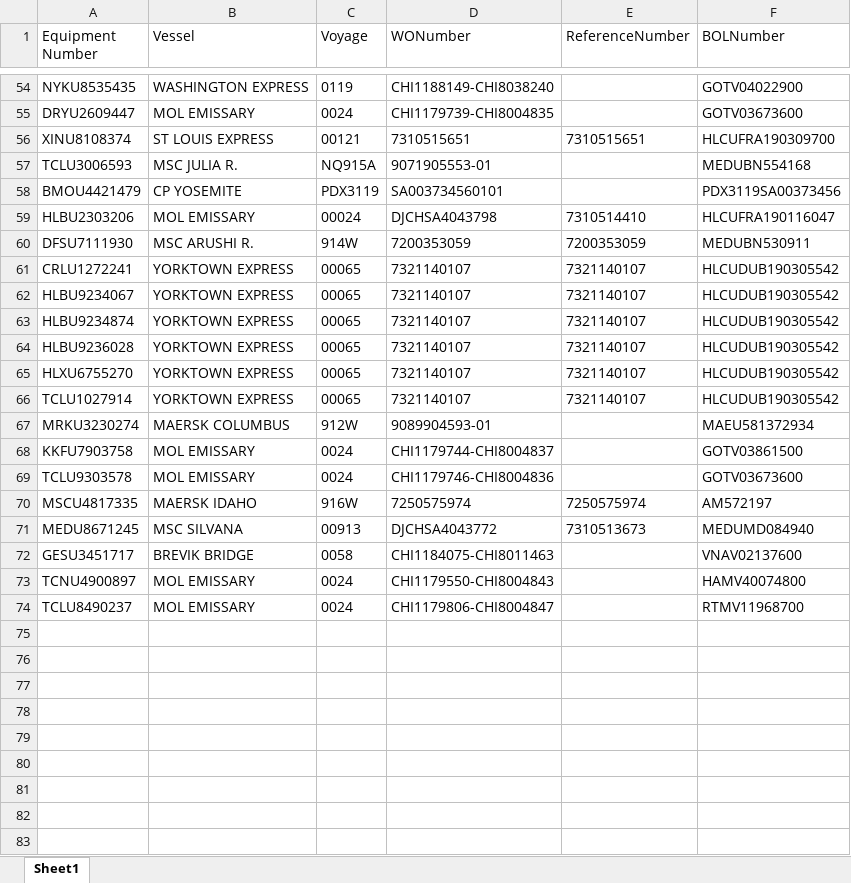
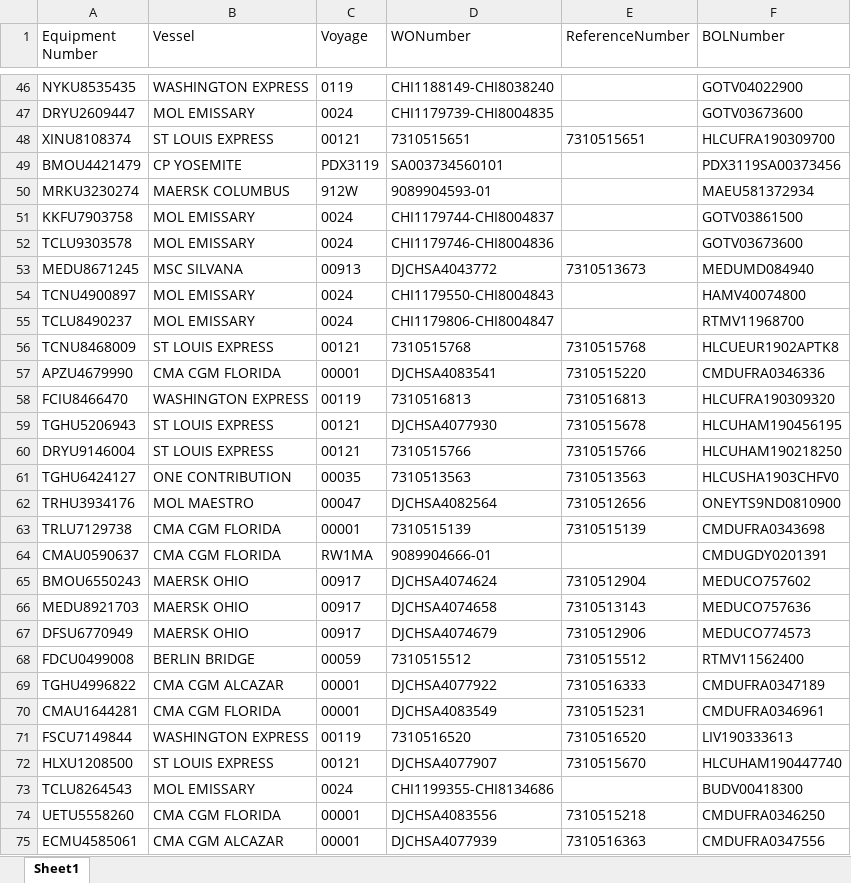
Before and after one commit to pvanausdeln/PortTerminalScraping, an Excel workbook: NCT/Test.xlsx, sheet Sheet1, drawn as a sheet; only a part is shown, gaps mark what is left out; values as stored, in another font and other column widths than the file's, no borders; removed rows and columns are numbered as before the commit, all else as after; the diff covers the shown part only; the diff names each change by its address in the sheet, - before the commit and + after, or states it on an @@ line.

```diff
--- a/NCT/Test.xlsx (sheet Sheet1)
+++ b/NCT/Test.xlsx (sheet Sheet1)
-row 57: TCLU3006593 | MSC JULIA R. | NQ915A | 9071905553-01 |  | MEDUBN554168
-row 59: HLBU2303206 | MOL EMISSARY | 00024 | DJCHSA4043798 | 7310514410 | HLCUFRA190116047
-row 60: DFSU7111930 | MSC ARUSHI R. | 914W | 7200353059 | 7200353059 | MEDUBN530911
-row 61: CRLU1272241 | YORKTOWN EXPRESS | 00065 | 7321140107 | 7321140107 | HLCUDUB190305542
-row 62: HLBU9234067 | YORKTOWN EXPRESS | 00065 | 7321140107 | 7321140107 | HLCUDUB190305542
-row 63: HLBU9234874 | YORKTOWN EXPRESS | 00065 | 7321140107 | 7321140107 | HLCUDUB190305542
-row 64: HLBU9236028 | YORKTOWN EXPRESS | 00065 | 7321140107 | 7321140107 | HLCUDUB190305542
-row 65: HLXU6755270 | YORKTOWN EXPRESS | 00065 | 7321140107 | 7321140107 | HLCUDUB190305542
-row 66: TCLU1027914 | YORKTOWN EXPRESS | 00065 | 7321140107 | 7321140107 | HLCUDUB190305542
-row 70: MSCU4817335 | MAERSK IDAHO | 916W | 7250575974 | 7250575974 | AM572197
-row 72: GESU3451717 | BREVIK BRIDGE | 0058 | CHI1184075-CHI8011463 |  | VNAV02137600
+row 56: TCNU8468009 | ST LOUIS EXPRESS | 00121 | 7310515768 | 7310515768 | HLCUEUR1902APTK8
+row 57: APZU4679990 | CMA CGM FLORIDA | 00001 | DJCHSA4083541 | 7310515220 | CMDUFRA0346336
+row 58: FCIU8466470 | WASHINGTON EXPRESS | 00119 | 7310516813 | 7310516813 | HLCUFRA190309320
+row 59: TGHU5206943 | ST LOUIS EXPRESS | 00121 | DJCHSA4077930 | 7310515678 | HLCUHAM190456195
+row 60: DRYU9146004 | ST LOUIS EXPRESS | 00121 | 7310515766 | 7310515766 | HLCUHAM190218250
+row 61: TGHU6424127 | ONE CONTRIBUTION | 00035 | 7310513563 | 7310513563 | HLCUSHA1903CHFV0
+row 62: TRHU3934176 | MOL MAESTRO | 00047 | DJCHSA4082564 | 7310512656 | ONEYTS9ND0810900
+row 63: TRLU7129738 | CMA CGM FLORIDA | 00001 | 7310515139 | 7310515139 | CMDUFRA0343698
+row 64: CMAU0590637 | CMA CGM FLORIDA | RW1MA | 9089904666-01 |  | CMDUGDY0201391
+row 65: BMOU6550243 | MAERSK OHIO | 00917 | DJCHSA4074624 | 7310512904 | MEDUCO757602
+row 66: MEDU8921703 | MAERSK OHIO | 00917 | DJCHSA4074658 | 7310513143 | MEDUCO757636
+row 67: DFSU6770949 | MAERSK OHIO | 00917 | DJCHSA4074679 | 7310512906 | MEDUCO774573
+row 68: FDCU0499008 | BERLIN BRIDGE | 00059 | 7310515512 | 7310515512 | RTMV11562400
+row 69: TGHU4996822 | CMA CGM ALCAZAR | 00001 | DJCHSA4077922 | 7310516333 | CMDUFRA0347189
+row 70: CMAU1644281 | CMA CGM FLORIDA | 00001 | DJCHSA4083549 | 7310515231 | CMDUFRA0346961
+row 71: FSCU7149844 | WASHINGTON EXPRESS | 00119 | 7310516520 | 7310516520 | LIV190333613
+row 72: HLXU1208500 | ST LOUIS EXPRESS | 00121 | DJCHSA4077907 | 7310515670 | HLCUHAM190447740
+row 73: TCLU8264543 | MOL EMISSARY | 0024 | CHI1199355-CHI8134686 |  | BUDV00418300
+row 74: UETU5558260 | CMA CGM FLORIDA | 00001 | DJCHSA4083556 | 7310515218 | CMDUFRA0346250
+row 75: ECMU4585061 | CMA CGM ALCAZAR | 00001 | DJCHSA4077939 | 7310516363 | CMDUFRA0347556
```
Also changed, not shown: 20 added rows and 19 removed rows elsewhere in this sheet, APMLA/Test.xlsx, BarboursHOU/Test.xlsx, 15 other files.
